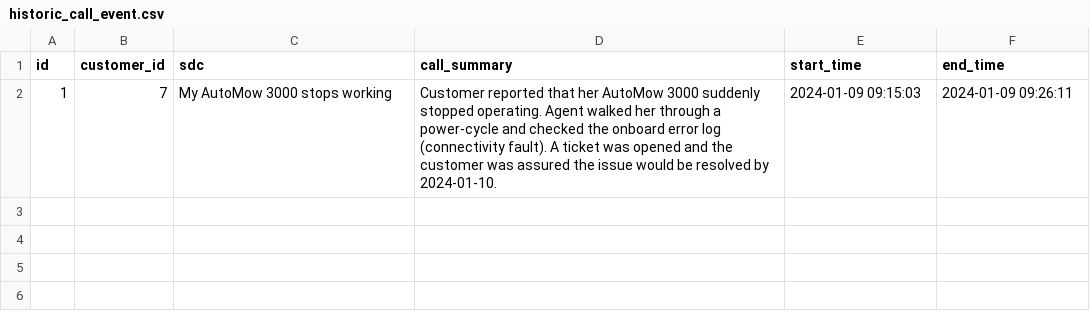
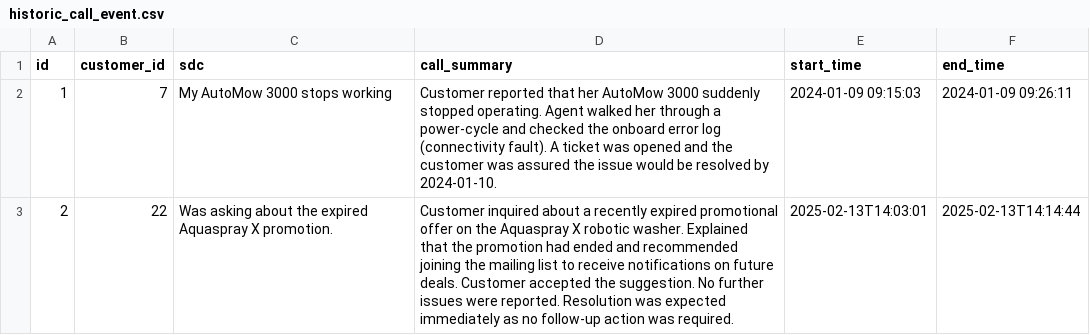
Before and after one commit to azureholic/CW-Repeated-Calls, a CSV file: data/historic_call_event.csv, drawn as a sheet; the diff names each change by its address in the sheet, - before the commit and + after, or states it on an @@ line.

Commit message:
added second scenario (two calls close but unrelated)

```diff
--- a/data/historic_call_event.csv
+++ b/data/historic_call_event.csv
+row 3: 2 | 22 | Was asking about the expired Aquaspray X promotion. | Customer inquired about a recently expired promotional offer on the Aquaspray X robotic washer. Explained that the promotion had ended and recommended joining the mailing list to receive notifications on future deals. Customer accepted the suggestion. No further issues were reported. Resolution was expected immediately as no follow-up action was required. | 2025-02-13T14:03:01 | 2025-02-13T14:14:44
```
Also changed, not shown: 2 other files.
